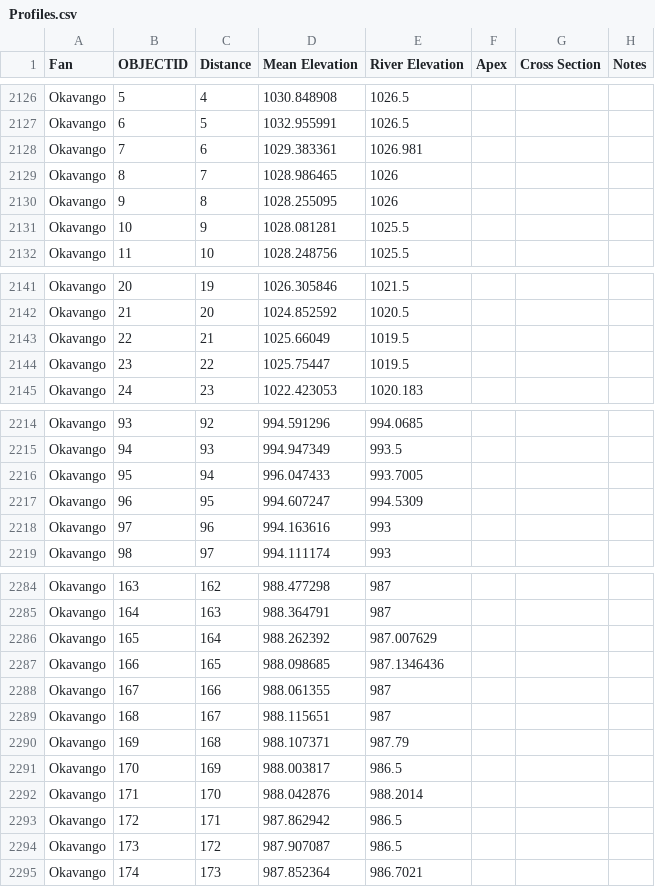
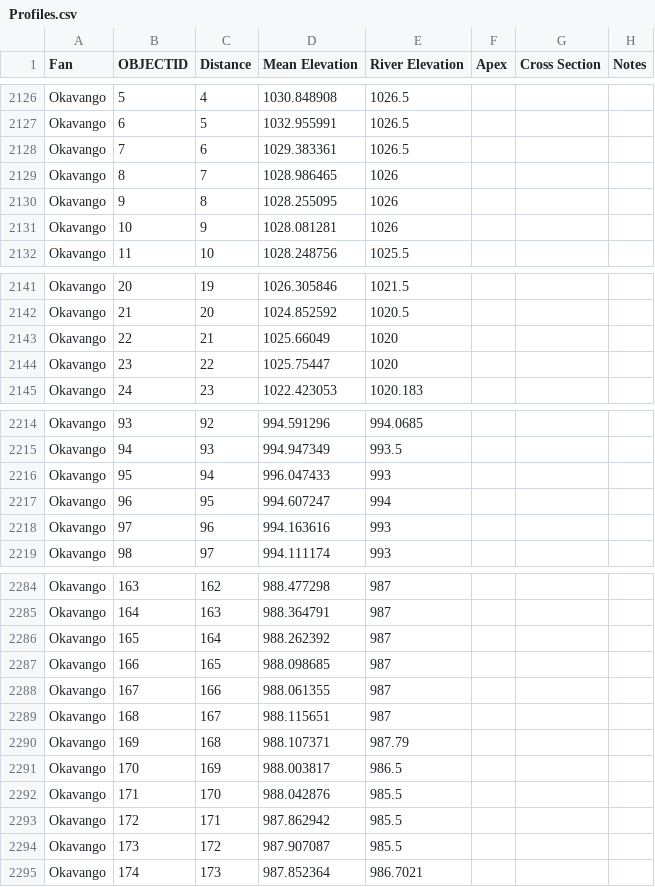
Before and after one commit to lukegezovich/Fluvial-Fan_Avulsions-and-Gradients, a CSV file: data/Profiles.csv, drawn as a sheet; only a part is shown, gaps mark what is left out; the diff covers the shown part only.

```diff
--- a/data/Profiles.csv
+++ b/data/Profiles.csv
@@ -2127,6 +2127,6 @@ Okavango,5,4,1030.848908,1026.5,,,
 Okavango,6,5,1032.955991,1026.5,,,
-Okavango,7,6,1029.383361,1026.981,,,
+Okavango,7,6,1029.383361,1026.5,,,
 Okavango,8,7,1028.986465,1026,,,
 Okavango,9,8,1028.255095,1026,,,
-Okavango,10,9,1028.081281,1025.5,,,
+Okavango,10,9,1028.081281,1026,,,
 Okavango,11,10,1028.248756,1025.5,,,
@@ -2142,4 +2142,4 @@ Okavango,20,19,1026.305846,1021.5,,,
 Okavango,21,20,1024.852592,1020.5,,,
-Okavango,22,21,1025.66049,1019.5,,,
-Okavango,23,22,1025.75447,1019.5,,,
+Okavango,22,21,1025.66049,1020,,,
+Okavango,23,22,1025.75447,1020,,,
 Okavango,24,23,1022.423053,1020.183,,,
@@ -2215,4 +2215,4 @@ Okavango,93,92,994.591296,994.0685,,,
 Okavango,94,93,994.947349,993.5,,,
-Okavango,95,94,996.047433,993.7005,,,
-Okavango,96,95,994.607247,994.5309,,,
+Okavango,95,94,996.047433,993,,,
+Okavango,96,95,994.607247,994,,,
 Okavango,97,96,994.163616,993,,,
@@ -2285,4 +2285,4 @@ Okavango,163,162,988.477298,987,,,
 Okavango,164,163,988.364791,987,,,
-Okavango,165,164,988.262392,987.007629,,,
-Okavango,166,165,988.098685,987.1346436,,,
+Okavango,165,164,988.262392,987,,,
+Okavango,166,165,988.098685,987,,,
 Okavango,167,166,988.061355,987,,,
@@ -2291,5 +2291,5 @@ Okavango,169,168,988.107371,987.79,,,
 Okavango,170,169,988.003817,986.5,,,
-Okavango,171,170,988.042876,988.2014,,,
-Okavango,172,171,987.862942,986.5,,,
-Okavango,173,172,987.907087,986.5,,,
+Okavango,171,170,988.042876,985.5,,,
+Okavango,172,171,987.862942,985.5,,,
+Okavango,173,172,987.907087,985.5,,,
 Okavango,174,173,987.852364,986.7021,,,
```
Also changed, not shown: 5 edited cells elsewhere in this file, data/Fan Widths.csv.
